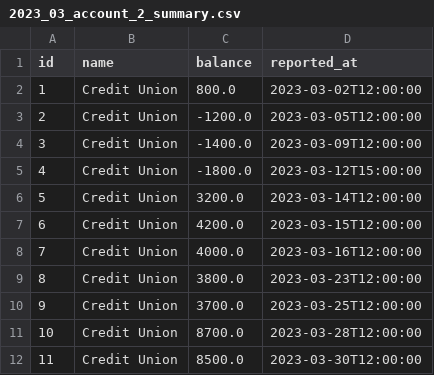
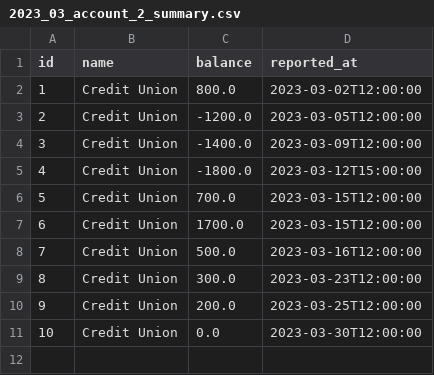
Before and after one commit to nathanielBellamy/monthly_budget, a CSV file: data/reports/2023_03_account_2_summary.csv, drawn as a sheet; removed rows and columns are numbered as before the commit, all else as after; the diff names each change by its address in the sheet, - before the commit and + after, or states it on an @@ line.

```diff
--- a/data/reports/2023_03_account_2_summary.csv
+++ b/data/reports/2023_03_account_2_summary.csv
-C6 (balance): 3200.0
+C6 (balance): 700.0
-D6 (reported_at): 2023-03-14T12:00:00
+D6 (reported_at): 2023-03-15T12:00:00
-C7 (balance): 4200.0
+C7 (balance): 1700.0
-C8 (balance): 4000.0
+C8 (balance): 500.0
-C9 (balance): 3800.0
+C9 (balance): 300.0
-C10 (balance): 3700.0
+C10 (balance): 200.0
-row 11: 10 | Credit Union | 8700.0 | 2023-03-28T12:00:00
@@ column A (id) renumbered from row 11 down @@
-C11 (balance): 8500.0
+C11 (balance): 0.0
```
Also changed, not shown: data/reports/2023_05_all_payments.csv, data/reports/2023_08_account_2_summary.csv, 39 other files.
